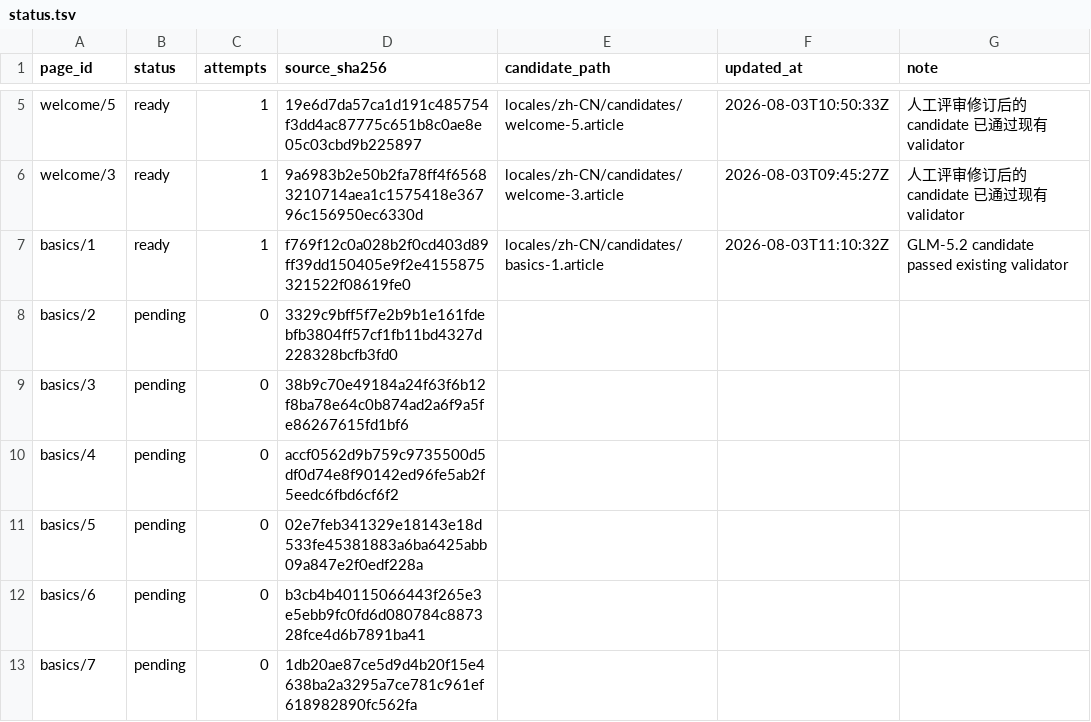
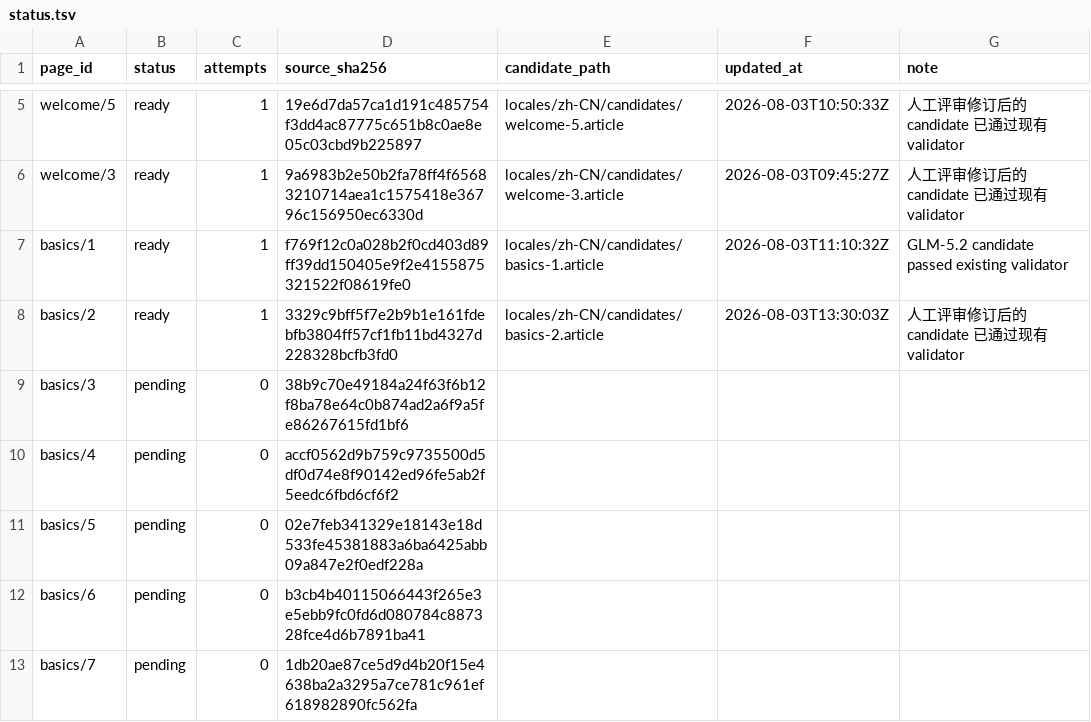
Before and after one commit to shuijingwan/go-tour-i18n, a TSV file: locales/zh-CN/status.tsv, drawn as a sheet; only a part is shown, gaps mark what is left out.

Commit message:
feat: 完成 basics/2 中文翻译

```diff
--- a/locales/zh-CN/status.tsv
+++ b/locales/zh-CN/status.tsv
@@ -7,3 +7,3 @@ welcome/3	ready	1	9a6983b2e50b2fa78ff4f65683210714aea1c1575418e36796c156950ec633
 basics/1	ready	1	f769f12c0a028b2f0cd403d89ff39dd150405e9f2e4155875321522f08619fe0	locales/zh-CN/candidates/basics-1.article	2026-08-03T11:10:32Z	GLM-5.2 candidate passed existing validator
-basics/2	pending	0	3329c9bff5f7e2b9b1e161fdebfb3804ff57cf1fb11bd4327d228328bcfb3fd0	""	""	""
+basics/2	ready	1	3329c9bff5f7e2b9b1e161fdebfb3804ff57cf1fb11bd4327d228328bcfb3fd0	locales/zh-CN/candidates/basics-2.article	2026-08-03T13:30:03Z	人工评审修订后的 candidate 已通过现有 validator
 basics/3	pending	0	38b9c70e49184a24f63f6b12f8ba78e64c0b874ad2a6f9a5fe86267615fd1bf6	""	""	""
```
Also changed, not shown: 7 other files.
